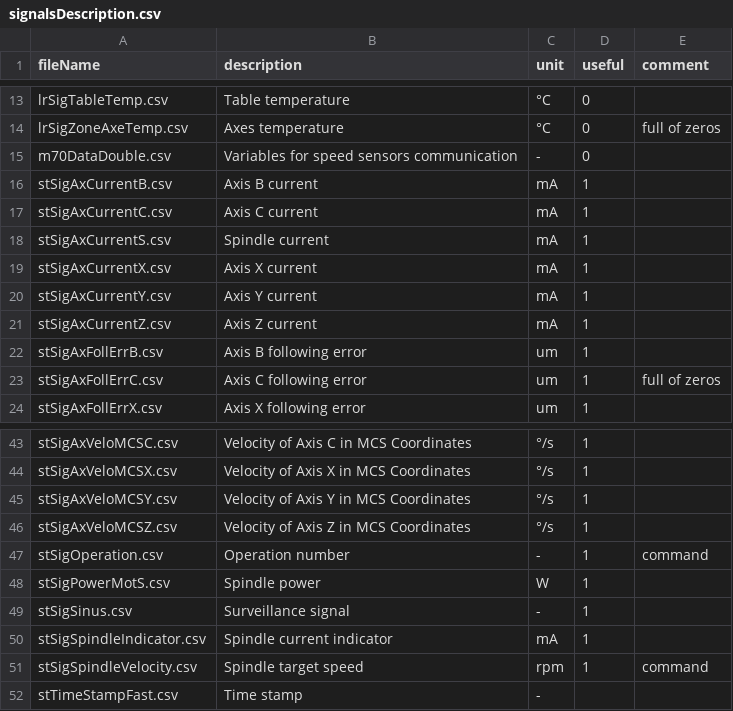
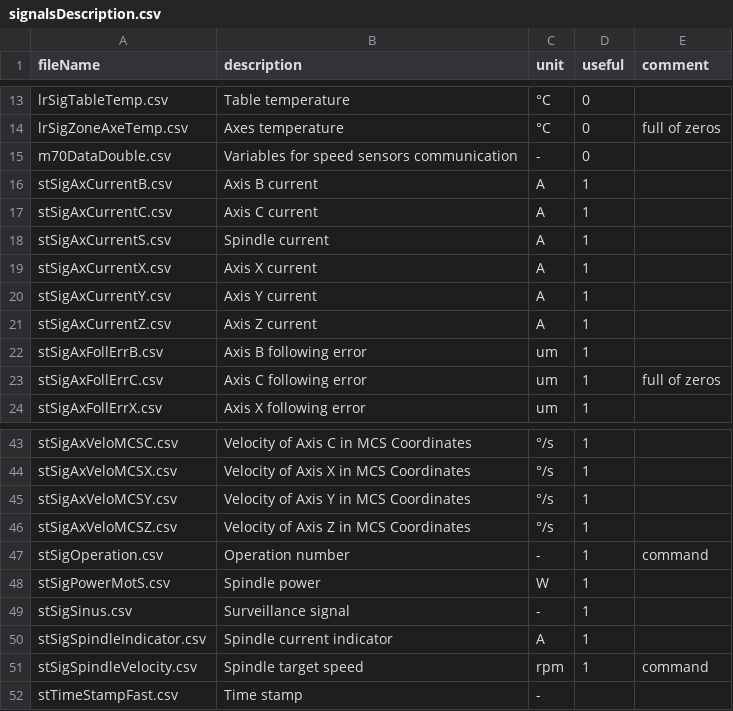
Before and after one commit to opatiny/predictiveMaintenance, a CSV file: data/signalsDescription.csv, drawn as a sheet; only a part is shown, gaps mark what is left out.

Commit message:
feat: implement getCurrentSignals

```diff
--- a/data/signalsDescription.csv
+++ b/data/signalsDescription.csv
@@ -15,8 +15,8 @@ lrSigZoneAxeTemp.csv,Axes temperature,°C,0,full of zeros
 m70DataDouble.csv,Variables for speed sensors communication,-,0,
-stSigAxCurrentB.csv,Axis B current,mA,1,
-stSigAxCurrentC.csv,Axis C current,mA,1,
-stSigAxCurrentS.csv,Spindle current,mA,1,
-stSigAxCurrentX.csv,Axis X current,mA,1,
-stSigAxCurrentY.csv,Axis Y current,mA,1,
-stSigAxCurrentZ.csv,Axis Z current,mA,1,
+stSigAxCurrentB.csv,Axis B current,A,1,
+stSigAxCurrentC.csv,Axis C current,A,1,
+stSigAxCurrentS.csv,Spindle current,A,1,
+stSigAxCurrentX.csv,Axis X current,A,1,
+stSigAxCurrentY.csv,Axis Y current,A,1,
+stSigAxCurrentZ.csv,Axis Z current,A,1,
 stSigAxFollErrB.csv,Axis B following error,um,1,
@@ -49,3 +49,3 @@ stSigPowerMotS.csv,Spindle power,W,1,
 stSigSinus.csv,Surveillance signal,-,1,
-stSigSpindleIndicator.csv,Spindle current indicator,mA,1,
+stSigSpindleIndicator.csv,Spindle current indicator,A,1,
 stSigSpindleVelocity.csv,Spindle target speed,rpm,1,command
```
Also changed, not shown: 2 other files.
